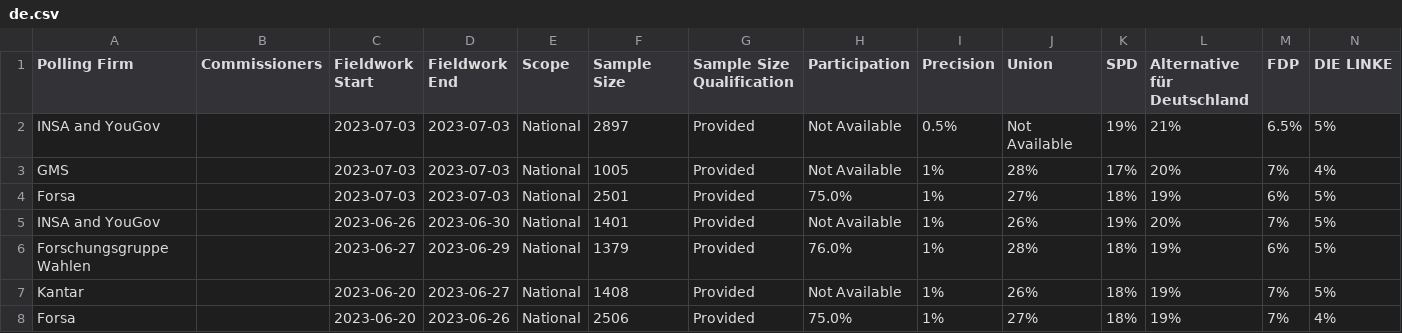
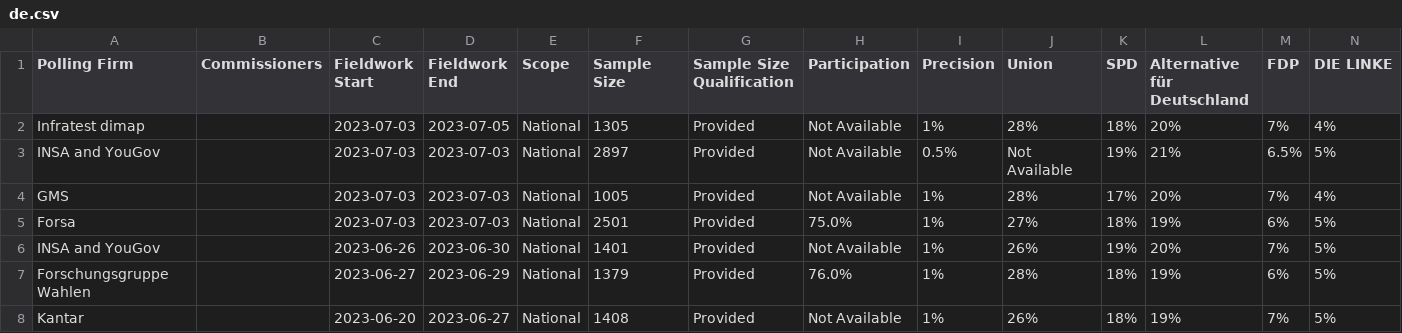
Before and after one commit to michalskop/europeelects, a CSV file: data_original/de.csv, drawn as a sheet; only a part is shown; the shorter side is filled out with more unchanged rows; rows hold the shown columns only; the diff names each change by its address in the sheet, - before the commit and + after, or states it on an @@ line.

```diff
--- a/data_original/de.csv
+++ b/data_original/de.csv
+row 2: Infratest dimap |  | 2023-07-03 | 2023-07-05 | National | 1305 | Provided | Not Available | 1% | 28% | 18% | 20% | 7% | 4%
```
Also changed, not shown: data_original/ie.csv, data_original/it.csv, 2 other files.
